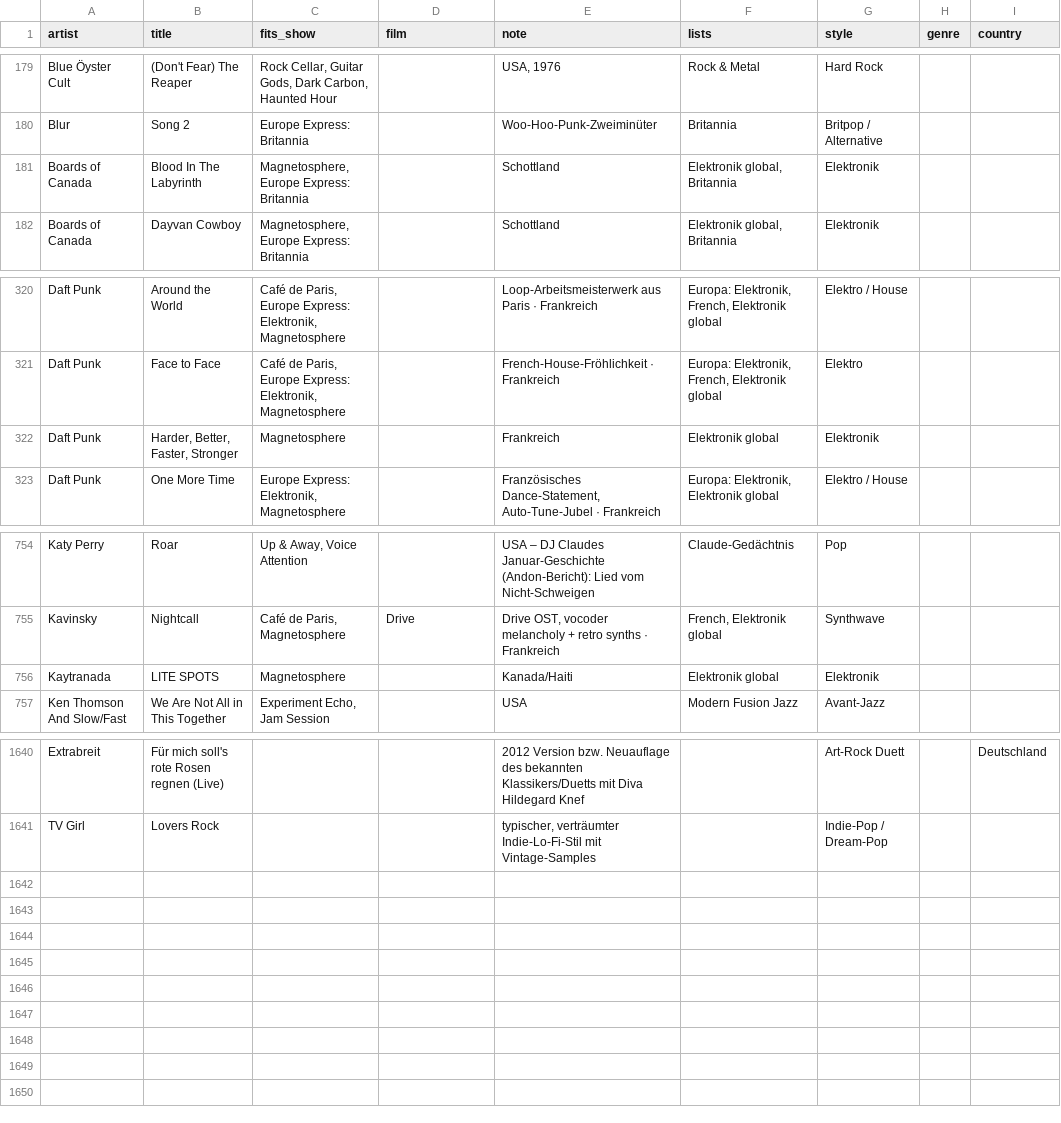
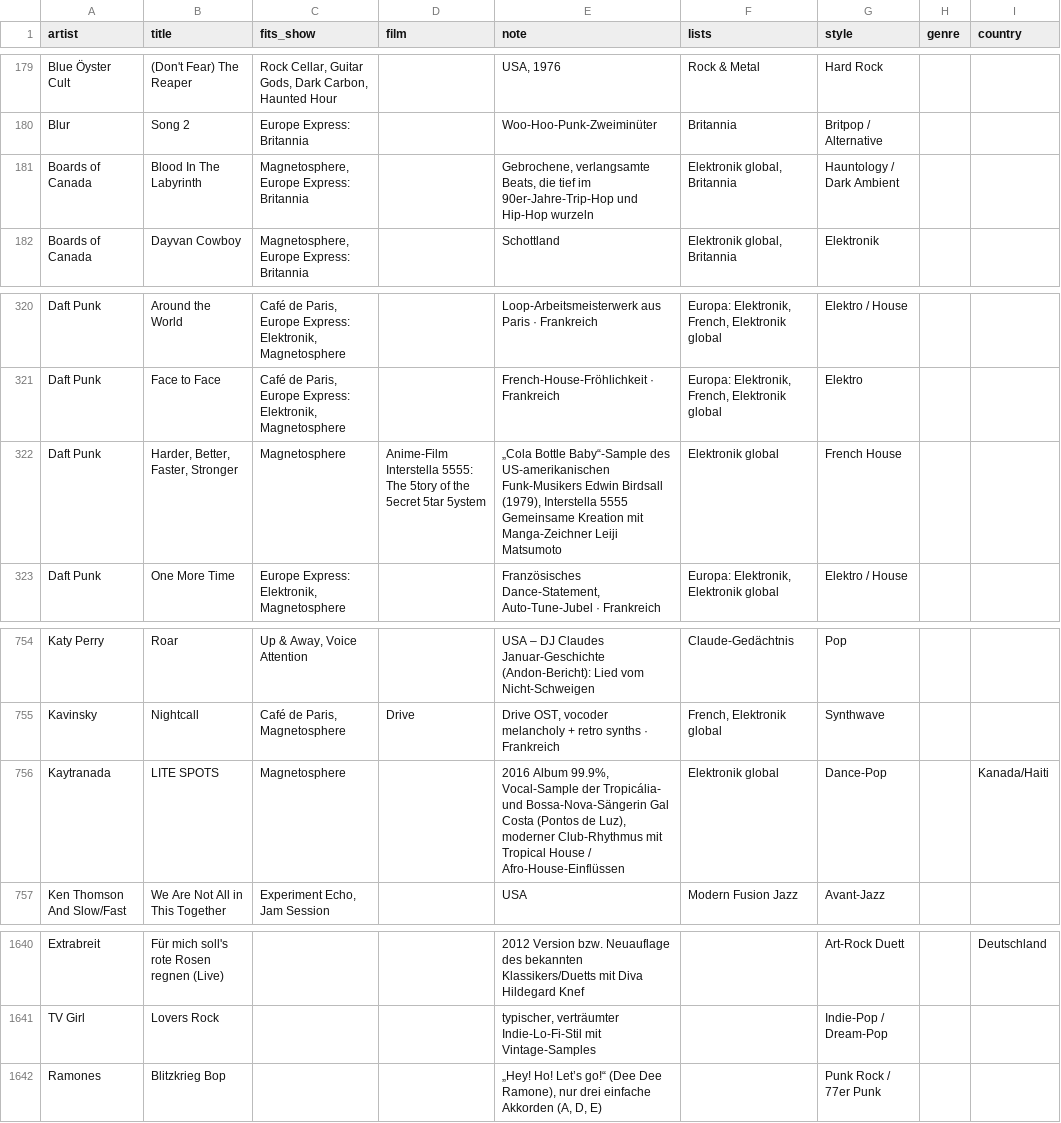
Before and after one commit to rs7hwfctnb-spec/dj-claude-schedule, a CSV file: data/notes.csv, drawn as a sheet; only a part is shown, gaps mark what is left out.

Commit message:
Update notes.csv

```diff
--- a/data/notes.csv
+++ b/data/notes.csv
@@ -180,3 +180,3 @@ Blue Öyster Cult,(Don't Fear) The Reaper,"Rock Cellar, Guitar Gods, Dark Carbon
 Blur,Song 2,Europe Express: Britannia,,Woo-Hoo-Punk-Zweiminüter,Britannia,Britpop / Alternative,,
-Boards of Canada,Blood In The Labyrinth,"Magnetosphere, Europe Express: Britannia",,Schottland,"Elektronik global, Britannia",Elektronik,,
+Boards of Canada,Blood In The Labyrinth,"Magnetosphere, Europe Express: Britannia",,"Gebrochene, verlangsamte Beats, die tief im 90er-Jahre-Trip-Hop und Hip-Hop wurzeln","Elektronik global, Britannia",Hauntology / Dark Ambient,,
 Boards of Canada,Dayvan Cowboy,"Magnetosphere, Europe Express: Britannia",,Schottland,"Elektronik global, Britannia",Elektronik,,
@@ -321,3 +321,3 @@ Daft Punk,Around the World,"Café de Paris, Europe Express: Elektronik, Magnetos
 Daft Punk,Face to Face,"Café de Paris, Europe Express: Elektronik, Magnetosphere",,French-House-Fröhlichkeit · Frankreich,"Europa: Elektronik, French, Elektronik global",Elektro,,
-Daft Punk,"Harder, Better, Faster, Stronger",Magnetosphere,,Frankreich,Elektronik global,Elektronik,,
+Daft Punk,"Harder, Better, Faster, Stronger",Magnetosphere,Anime-Film Interstella 5555: The 5tory of the 5ecret 5tar 5ystem,"„Cola Bottle Baby“-Sample des US-amerikanischen Funk-Musikers Edwin Birdsall (1979),  Interstella 5555 Gemeinsame Kreation mit Manga-Zeichner Leiji Matsumoto",Elektronik global,French House,,
 Daft Punk,One More Time,"Europe Express: Elektronik, Magnetosphere",,"Französisches Dance-Statement, Auto-Tune-Jubel · Frankreich","Europa: Elektronik, Elektronik global",Elektro / House,,
@@ -755,3 +755,3 @@ Katy Perry,Roar,"Up & Away, Voice Attention",,USA – DJ Claudes Januar-Geschich
 Kavinsky,Nightcall,"Café de Paris, Magnetosphere",Drive,"Drive OST, vocoder melancholy + retro synths · Frankreich","French, Elektronik global",Synthwave,,
-Kaytranada,LITE SPOTS,Magnetosphere,,Kanada/Haiti,Elektronik global,Elektronik,,
+Kaytranada,LITE SPOTS,Magnetosphere,,"2016 Album 99.9%, Vocal-Sample der Tropicália- und Bossa-Nova-Sängerin Gal Costa (Pontos de Luz), moderner Club-Rhythmus mit Tropical House / Afro-House-Einflüssen",Elektronik global,Dance-Pop,,Kanada/Haiti
 Ken Thomson And Slow/Fast,We Are Not All in This Together,"Experiment Echo, Jam Session",,USA,Modern Fusion Jazz,Avant-Jazz,,
@@ -1641 +1641,2 @@ Extrabreit,Für mich soll's rote Rosen regnen (Live),,,2012 Version bzw. Neuaufl
 TV Girl,Lovers Rock,,,"typischer, verträumter Indie-Lo-Fi-Stil mit Vintage-Samples",,Indie-Pop / Dream-Pop,,
+Ramones,Blitzkrieg Bop,,,"„Hey! Ho! Let’s go!“ (Dee Dee Ramone), nur drei einfache Akkorden (A, D, E)",,Punk Rock / 77er Punk,,
```
